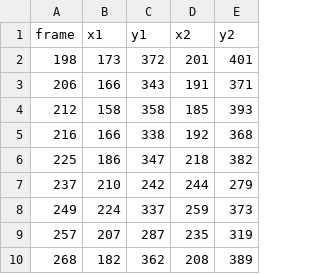
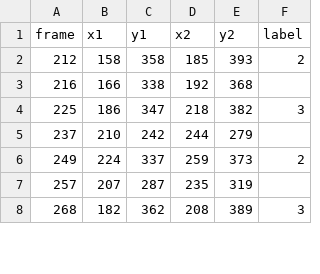
Before and after one commit to ltiseni94/dribble_counter, a CSV file: resources/marcello_label.csv, drawn as a sheet; only a part is shown; removed rows and columns are numbered as before the commit, all else as after; the diff names each change by its address in the sheet, - before the commit and + after, or states it on an @@ line.

```diff
--- a/resources/marcello_label.csv
+++ b/resources/marcello_label.csv
+column F (label), rows 2-8: 2 |  | 3 |  | 2 |  | 3
-row 2: 198 | 173 | 372 | 201 | 401
-row 3: 206 | 166 | 343 | 191 | 371
```
Also changed, not shown: 10 other files.
